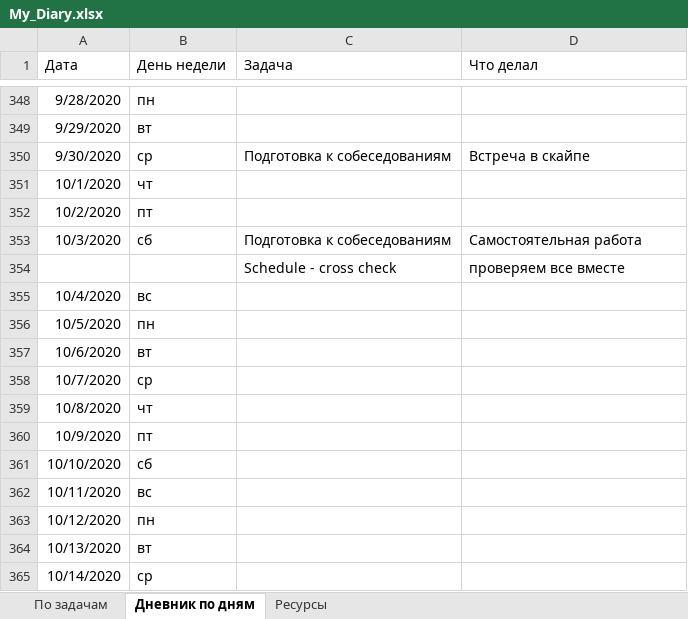
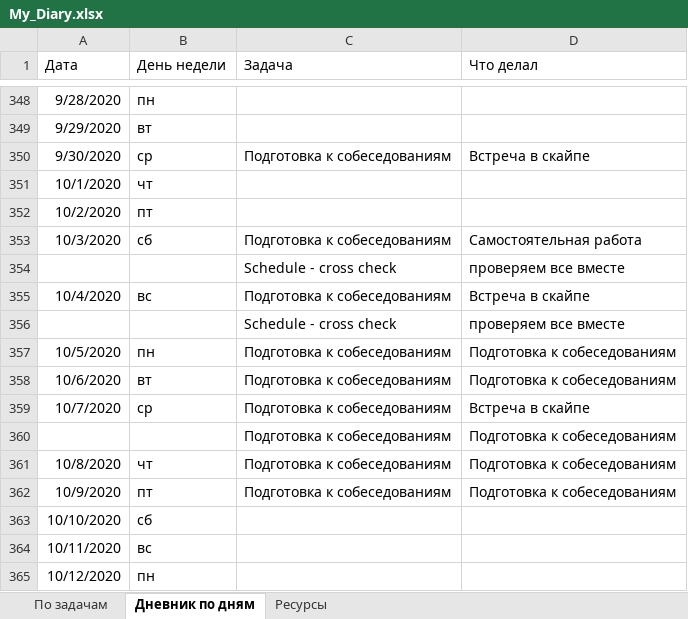
Before and after one commit to AndreiMedvedevSaratov/My_Learning_Diary, an Excel workbook: My_Diary.xlsx, sheet Дневник по дням, drawn as a sheet; only a part is shown, gaps mark what is left out; the shorter side is filled out with more unchanged rows; values as stored, in another font and other column widths than the file's, no borders; addresses are those after the commit; the diff names each change by its address in the sheet, - before the commit and + after, or states it on an @@ line.

Commit message:
Update My_Diary.xlsx

```diff
--- a/My_Diary.xlsx (sheet Дневник по дням)
+++ b/My_Diary.xlsx (sheet Дневник по дням)
-C355 (Задача): (empty)
+C355 (Задача): Подготовка к собеседованиям
-D355 (Что делал): (empty)
+D355 (Что делал): Встреча в скайпе
+row 356:  |  | Schedule - cross check | проверяем все вместе
-C357:C359 (Задача): (empty)
+C357:C359 (Задача): Подготовка к собеседованиям
-D357:D358 (Что делал): (empty)
+D357:D358 (Что делал): Подготовка к собеседованиям
-D359 (Что делал): (empty)
+D359 (Что делал): Встреча в скайпе
+row 360:  |  | Подготовка к собеседованиям | Подготовка к собеседованиям
-C361:C362 (Задача): (empty)
+C361:C362 (Задача): Подготовка к собеседованиям
-D361:D362 (Что делал): (empty)
+D361:D362 (Что делал): Подготовка к собеседованиям
```
Also changed, not shown: sheet По задачам.
